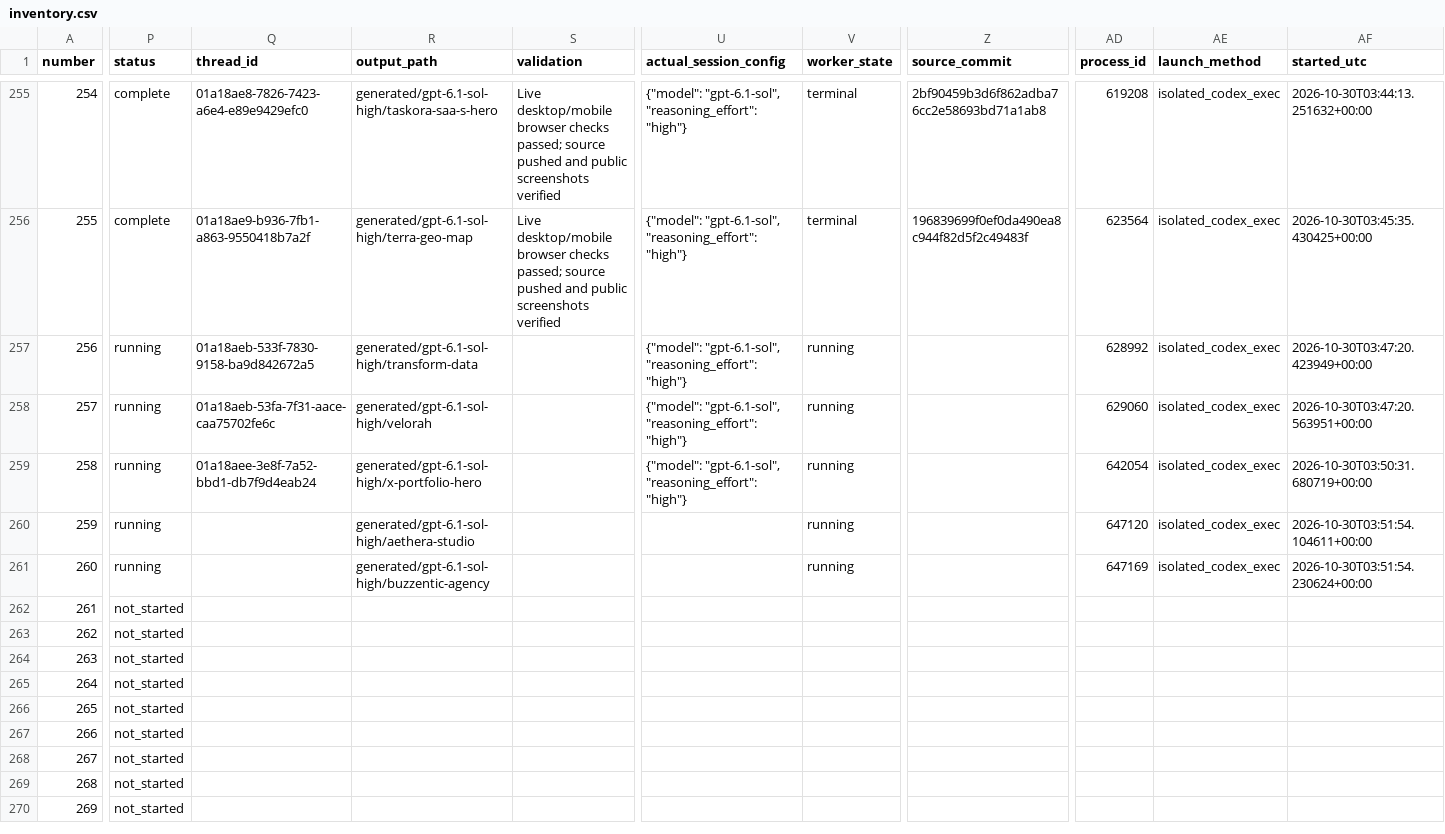
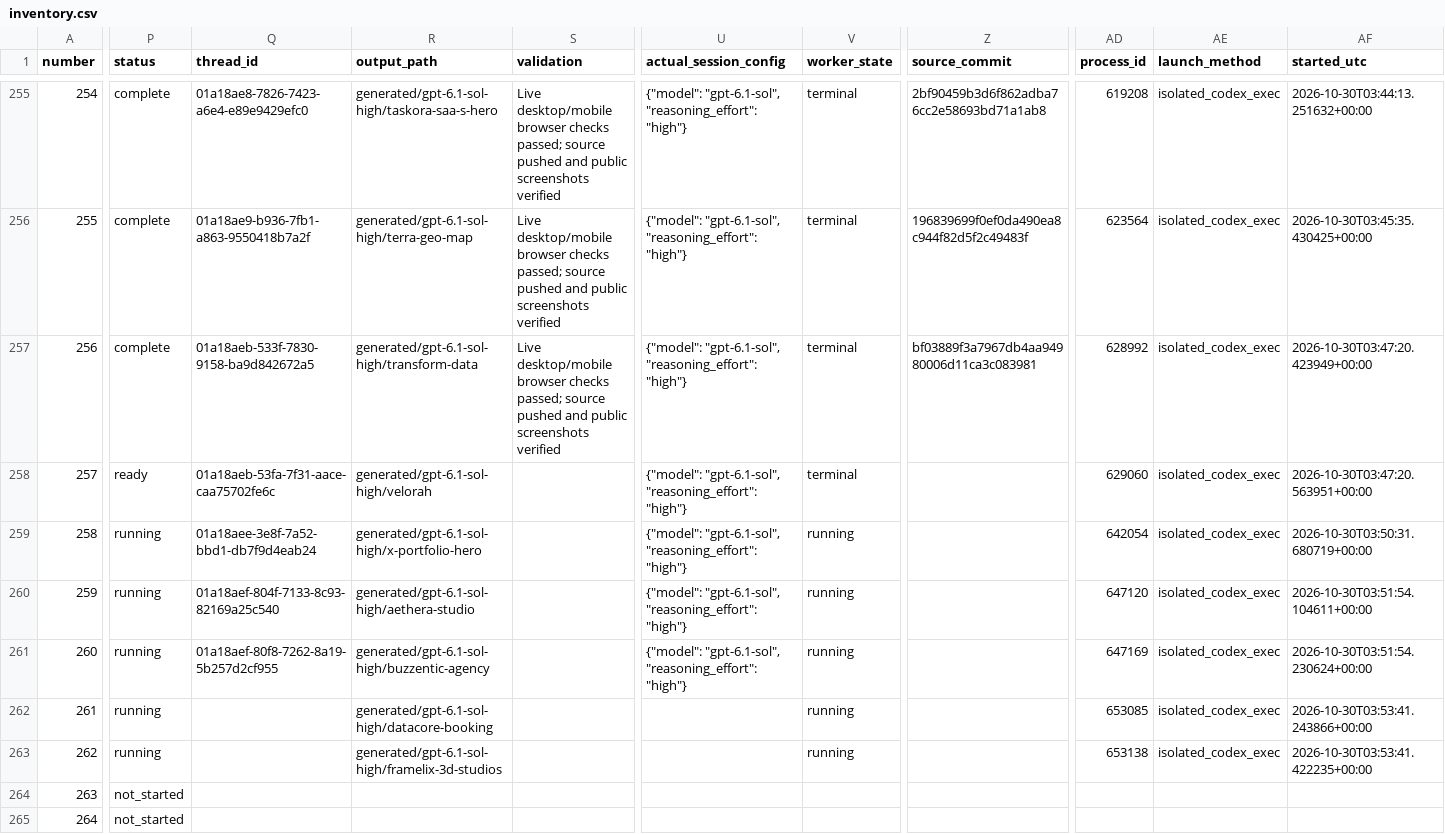
Before and after one commit to radish40/MotionSites, a CSV file: docs/gpt-6.1-sol-high/inventory.csv, drawn as a sheet; only a part is shown, gaps mark what is left out; the shorter side is filled out with more unchanged rows; the diff covers the shown part only; the diff names each change by its address in the sheet, - before the commit and + after, or states it on an @@ line.

```diff
--- a/docs/gpt-6.1-sol-high/inventory.csv
+++ b/docs/gpt-6.1-sol-high/inventory.csv
-P257 (status): running
+P257 (status): complete
-S257 (validation): (empty)
+S257 (validation): Live desktop/mobile browser checks passed; source pushed and public screenshots verified
-V257:V258 (worker_state): running
+V257:V258 (worker_state): terminal
-Z257 (source_commit): (empty)
+Z257 (source_commit): bf03889f3a7967db4aa94980006d11ca3c083981
-P258 (status): running
+P258 (status): ready
-Q260 (thread_id): (empty)
+Q260 (thread_id): 01a18aef-804f-7133-8c93-82169a25c540
-U260:U261 (actual_session_config): (empty)
+U260:U261 (actual_session_config): {"model": "gpt-6.1-sol", "reasoning_effort": "high"}
-Q261 (thread_id): (empty)
+Q261 (thread_id): 01a18aef-80f8-7262-8a19-5b257d2cf955
-P262:P263 (status): not_started
+P262:P263 (status): running
-R262 (output_path): (empty)
+R262 (output_path): generated/gpt-6.1-sol-high/datacore-booking
-V262:V263 (worker_state): (empty)
+V262:V263 (worker_state): running
-AD262 (process_id): (empty)
+AD262 (process_id): 653085
-AE262:AE263 (launch_method): (empty)
+AE262:AE263 (launch_method): isolated_codex_exec
-AF262 (started_utc): (empty)
+AF262 (started_utc): 2026-10-30T03:53:41.243866+00:00
-R263 (output_path): (empty)
+R263 (output_path): generated/gpt-6.1-sol-high/framelix-3d-studios
-AD263 (process_id): (empty)
+AD263 (process_id): 653138
-AF263 (started_utc): (empty)
+AF263 (started_utc): 2026-10-30T03:53:41.422235+00:00
```
Also changed, not shown: 3 edited cells elsewhere in this file, 6 other files.
